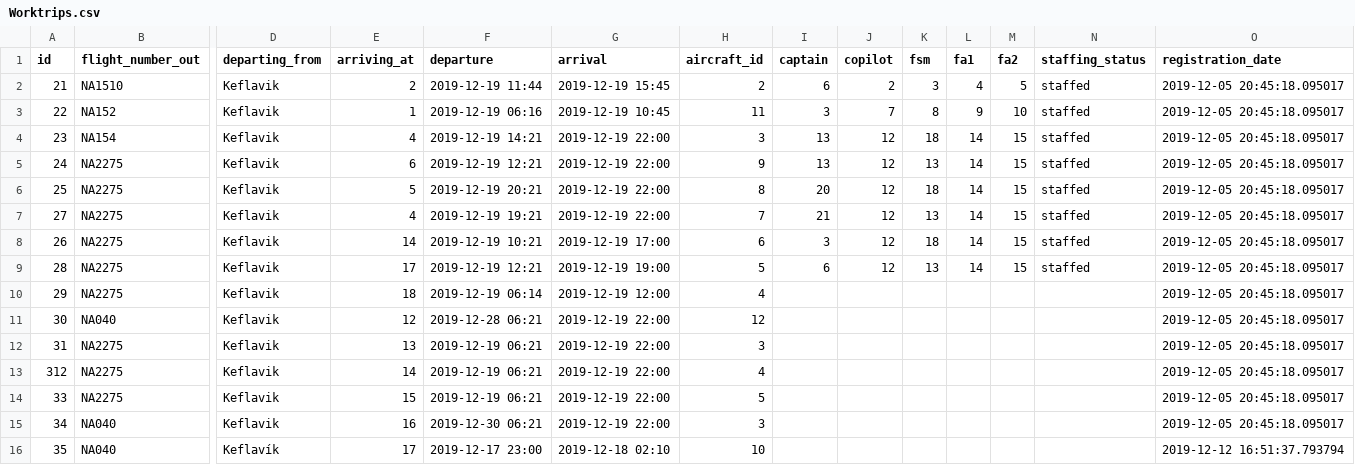
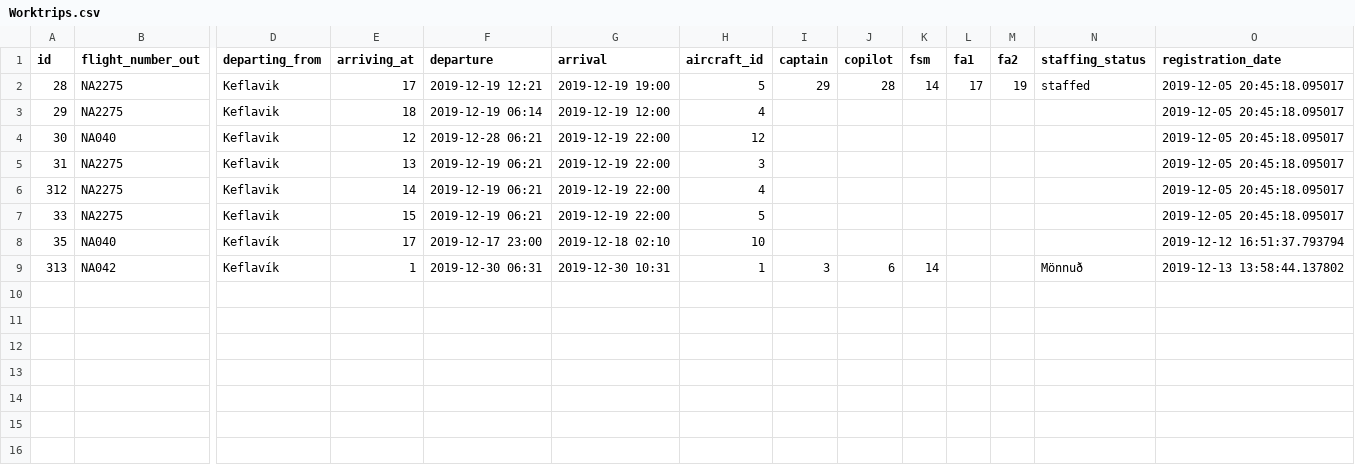
Before and after one commit to heidars19/3ja-vikna-verkefni, a CSV file: program_code/Data/Worktrips.csv, drawn as a sheet; only a part is shown, gaps mark what is left out; removed rows and columns are numbered as before the commit, all else as after; rows hold the shown columns only; the diff names each change by its address in the sheet, - before the commit and + after, or states it on an @@ line.

```diff
--- a/program_code/Data/Worktrips.csv
+++ b/program_code/Data/Worktrips.csv
-row 2: 21 | NA1510 | Keflavik | 2 | 2019-12-19 11:44 | 2019-12-19 15:45 | 2 | 6 | 2 | 3 | 4 | 5 | staffed | 2019-12-05 20:45:18.095017
-row 3: 22 | NA152 | Keflavik | 1 | 2019-12-19 06:16 | 2019-12-19 10:45 | 11 | 3 | 7 | 8 | 9 | 10 | staffed | 2019-12-05 20:45:18.095017
-row 4: 23 | NA154 | Keflavik | 4 | 2019-12-19 14:21 | 2019-12-19 22:00 | 3 | 13 | 12 | 18 | 14 | 15 | staffed | 2019-12-05 20:45:18.095017
-row 5: 24 | NA2275 | Keflavik | 6 | 2019-12-19 12:21 | 2019-12-19 22:00 | 9 | 13 | 12 | 13 | 14 | 15 | staffed | 2019-12-05 20:45:18.095017
-row 6: 25 | NA2275 | Keflavik | 5 | 2019-12-19 20:21 | 2019-12-19 22:00 | 8 | 20 | 12 | 18 | 14 | 15 | staffed | 2019-12-05 20:45:18.095017
-row 7: 27 | NA2275 | Keflavik | 4 | 2019-12-19 19:21 | 2019-12-19 22:00 | 7 | 21 | 12 | 13 | 14 | 15 | staffed | 2019-12-05 20:45:18.095017
-row 8: 26 | NA2275 | Keflavik | 14 | 2019-12-19 10:21 | 2019-12-19 17:00 | 6 | 3 | 12 | 18 | 14 | 15 | staffed | 2019-12-05 20:45:18.095017
-I2 (captain): 6
+I2 (captain): 29
-J2 (copilot): 12
+J2 (copilot): 28
-K2 (fsm): 13
+K2 (fsm): 14
-L2 (fa1): 14
+L2 (fa1): 17
-M2 (fa2): 15
+M2 (fa2): 19
-row 15: 34 | NA040 | Keflavik | 16 | 2019-12-30 06:21 | 2019-12-19 22:00 | 3 |  |  |  |  |  |  | 2019-12-05 20:45:18.095017
+row 9: 313 | NA042 | Keflavík | 1 | 2019-12-30 06:31 | 2019-12-30 10:31 | 1 | 3 | 6 | 14 |  |  | Mönnuð | 2019-12-13 13:58:44.137802
```
Also changed, not shown: 1 other file.
